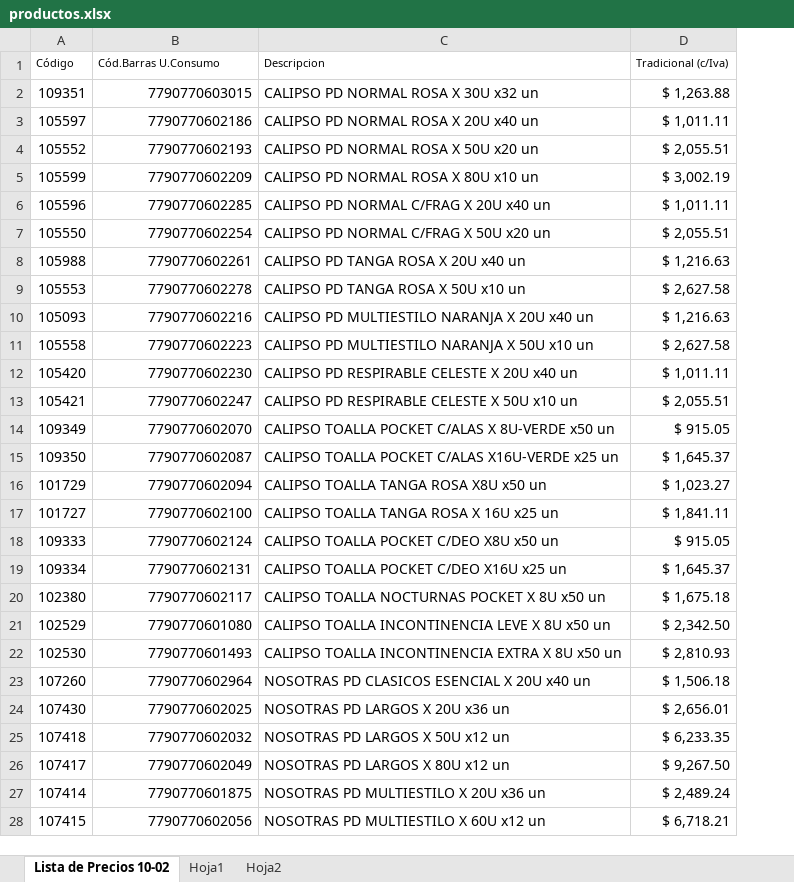
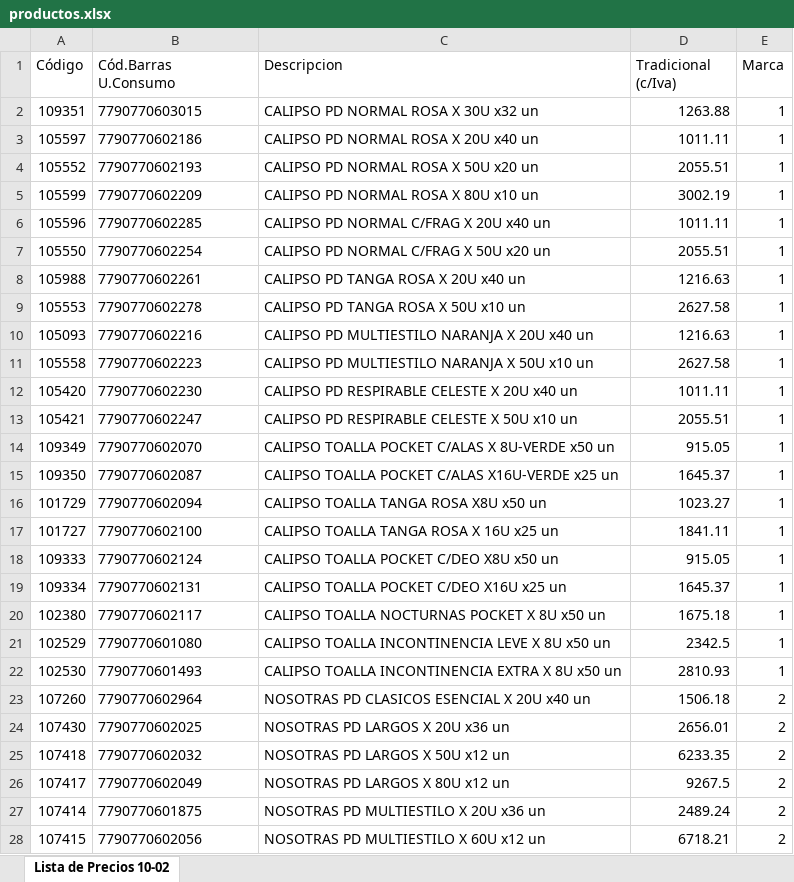
Before and after one commit to lucanton2203/catalogo-damar, an Excel workbook: data/productos.xlsx, sheet Lista de Precios 10-02, drawn as a sheet; only a part is shown; values as stored, in another font and other column widths than the file's, no borders; the diff covers the shown part only; the diff names each change by its address in the sheet, - before the commit and + after, or states it on an @@ line.

```diff
--- a/data/productos.xlsx (sheet Lista de Precios 10-02)
+++ b/data/productos.xlsx (sheet Lista de Precios 10-02)
-sheet tab: Hoja1
-sheet tab: Hoja2
+column E (Marca), rows 2-28: 1 | 1 | 1 | 1 | 1 | 1 | 1 | 1 | 1 | 1 | 1 | 1 | 1 | 1 | 1 | 1 | 1 | 1 | 1 | 1 | 1 | 2 | 2 | 2 | 2 | 2 | 2
@@ A1:D1 text size: larger @@
-B2:B28 alignment: right
+B2:B28 alignment: left
-D2 (Tradicional (c/Iva)): $ 1,263.88
+D2 (Tradicional (c/Iva)): 1263.88
-D3 (Tradicional (c/Iva)): $ 1,011.11
+D3 (Tradicional (c/Iva)): 1011.11
-D4 (Tradicional (c/Iva)): $ 2,055.51
+D4 (Tradicional (c/Iva)): 2055.51
-D5 (Tradicional (c/Iva)): $ 3,002.19
+D5 (Tradicional (c/Iva)): 3002.19
-D6 (Tradicional (c/Iva)): $ 1,011.11
+D6 (Tradicional (c/Iva)): 1011.11
-D7 (Tradicional (c/Iva)): $ 2,055.51
+D7 (Tradicional (c/Iva)): 2055.51
-D8 (Tradicional (c/Iva)): $ 1,216.63
+D8 (Tradicional (c/Iva)): 1216.63
-D9 (Tradicional (c/Iva)): $ 2,627.58
+D9 (Tradicional (c/Iva)): 2627.58
-D10 (Tradicional (c/Iva)): $ 1,216.63
+D10 (Tradicional (c/Iva)): 1216.63
-D11 (Tradicional (c/Iva)): $ 2,627.58
+D11 (Tradicional (c/Iva)): 2627.58
-D12 (Tradicional (c/Iva)): $ 1,011.11
+D12 (Tradicional (c/Iva)): 1011.11
-D13 (Tradicional (c/Iva)): $ 2,055.51
+D13 (Tradicional (c/Iva)): 2055.51
-D14 (Tradicional (c/Iva)): $ 915.05
+D14 (Tradicional (c/Iva)): 915.05
-D15 (Tradicional (c/Iva)): $ 1,645.37
+D15 (Tradicional (c/Iva)): 1645.37
-D16 (Tradicional (c/Iva)): $ 1,023.27
+D16 (Tradicional (c/Iva)): 1023.27
-D17 (Tradicional (c/Iva)): $ 1,841.11
+D17 (Tradicional (c/Iva)): 1841.11
-D18 (Tradicional (c/Iva)): $ 915.05
+D18 (Tradicional (c/Iva)): 915.05
-D19 (Tradicional (c/Iva)): $ 1,645.37
+D19 (Tradicional (c/Iva)): 1645.37
-D20 (Tradicional (c/Iva)): $ 1,675.18
+D20 (Tradicional (c/Iva)): 1675.18
-D21 (Tradicional (c/Iva)): $ 2,342.50
+D21 (Tradicional (c/Iva)): 2342.5
-D22 (Tradicional (c/Iva)): $ 2,810.93
+D22 (Tradicional (c/Iva)): 2810.93
-D23 (Tradicional (c/Iva)): $ 1,506.18
+D23 (Tradicional (c/Iva)): 1506.18
-D24 (Tradicional (c/Iva)): $ 2,656.01
+D24 (Tradicional (c/Iva)): 2656.01
-D25 (Tradicional (c/Iva)): $ 6,233.35
+D25 (Tradicional (c/Iva)): 6233.35
-D26 (Tradicional (c/Iva)): $ 9,267.50
+D26 (Tradicional (c/Iva)): 9267.5
-D27 (Tradicional (c/Iva)): $ 2,489.24
+D27 (Tradicional (c/Iva)): 2489.24
-D28 (Tradicional (c/Iva)): $ 6,718.21
+D28 (Tradicional (c/Iva)): 6718.21
```
Also changed, not shown: 765 edited cells and cell formats elsewhere in this sheet, formulas that keep their value, 8 other files.
